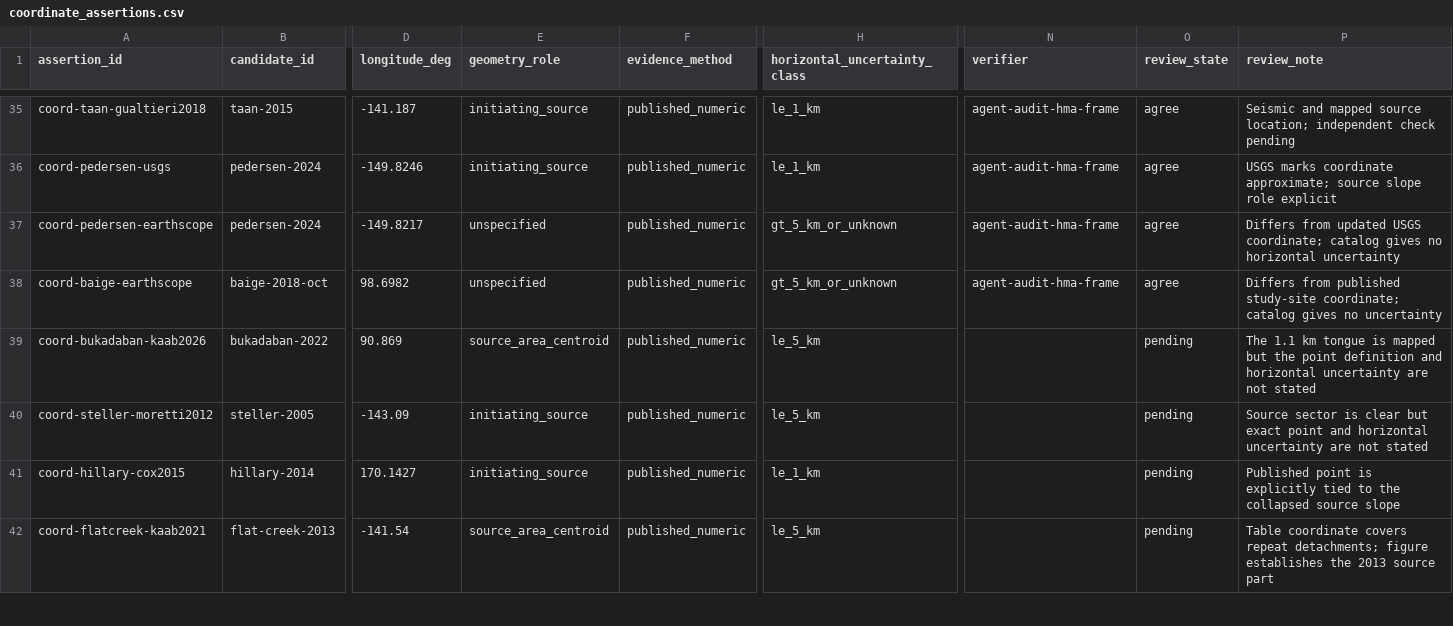
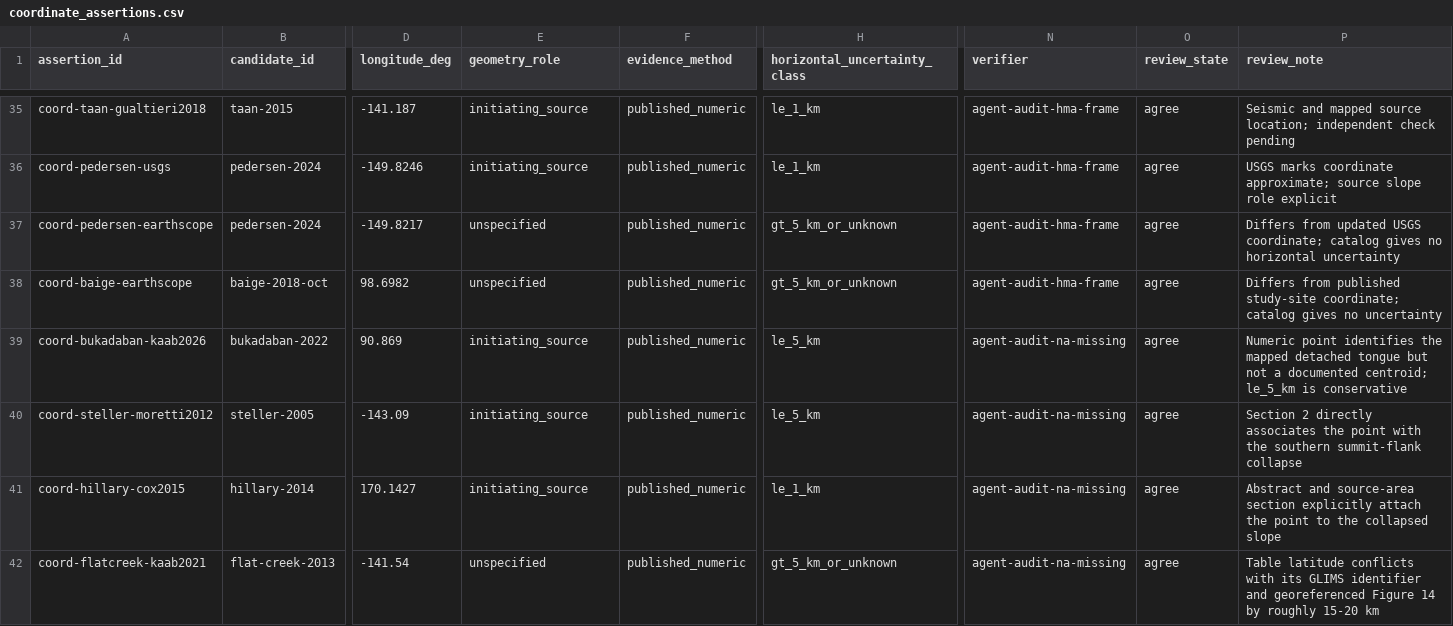
Before and after one commit to bradlipovsky/mass-movements, a CSV file: data/event_audit/coordinate_assertions.csv, drawn as a sheet; only a part is shown, gaps mark what is left out; the diff covers the shown part only; the diff names each change by its address in the sheet, - before the commit and + after, or states it on an @@ line.

```diff
--- a/data/event_audit/coordinate_assertions.csv
+++ b/data/event_audit/coordinate_assertions.csv
-E39 (geometry_role): source_area_centroid
+E39 (geometry_role): initiating_source
-N39:N42 (verifier): (empty)
+N39:N42 (verifier): agent-audit-na-missing
-O39:O42 (review_state): pending
+O39:O42 (review_state): agree
-P39 (review_note): The 1.1 km tongue is mapped but the point definition and horizontal uncertainty are not stated
+P39 (review_note): Numeric point identifies the mapped detached tongue but not a documented centroid; le_5_km is conservative
-P40 (review_note): Source sector is clear but exact point and horizontal uncertainty are not stated
+P40 (review_note): Section 2 directly associates the point with the southern summit-flank collapse
-P41 (review_note): Published point is explicitly tied to the collapsed source slope
+P41 (review_note): Abstract and source-area section explicitly attach the point to the collapsed slope
-E42 (geometry_role): source_area_centroid
+E42 (geometry_role): unspecified
-H42 (horizontal_uncertainty_class): le_5_km
+H42 (horizontal_uncertainty_class): gt_5_km_or_unknown
-P42 (review_note): Table coordinate covers repeat detachments; figure establishes the 2013 source part
+P42 (review_note): Table latitude conflicts with its GLIMS identifier and georeferenced Figure 14 by roughly 15-20 km
```
Also changed, not shown: 13 edited cells elsewhere in this file, data/event_audit/sources.csv, data/event_audit/summary.csv, 5 other files.
